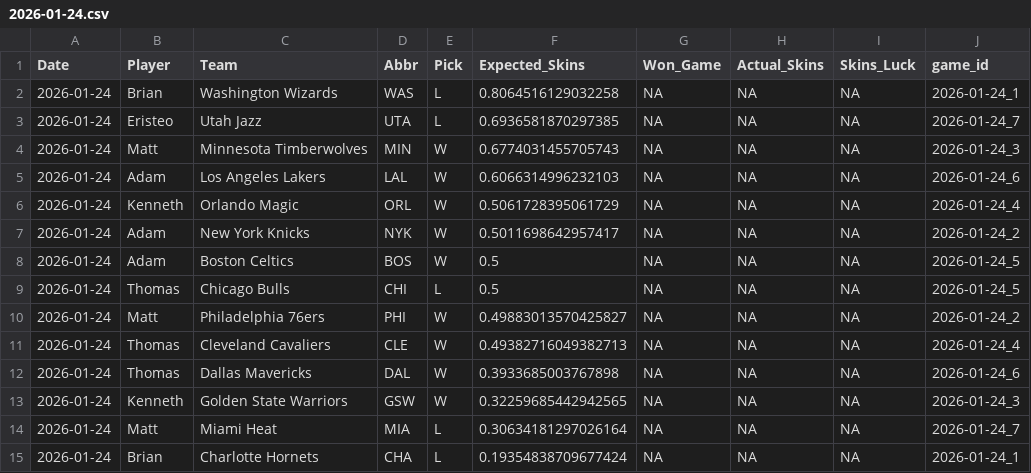
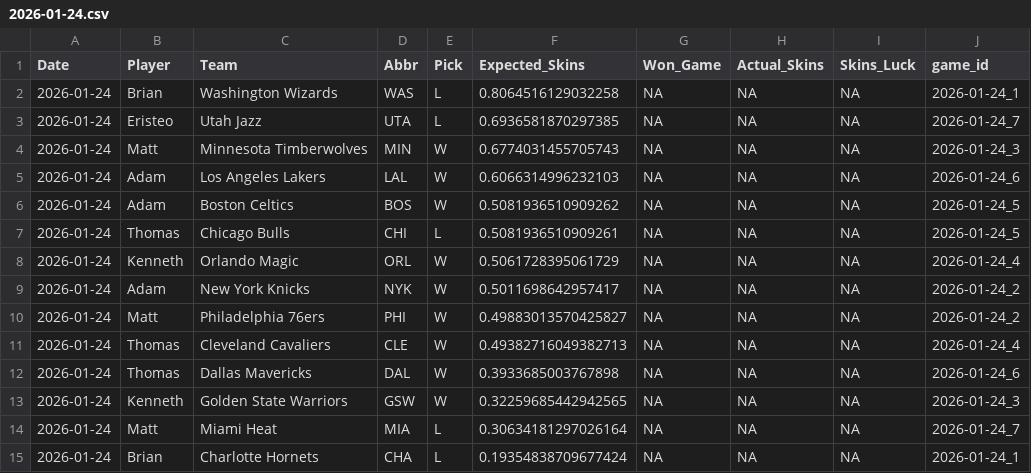
Before and after one commit to ejperez2/Daily-Skins-Matchups, a CSV file: skins_history/2026-01-24.csv, drawn as a sheet; removed rows and columns are numbered as before the commit, all else as after; the diff names each change by its address in the sheet, - before the commit and + after, or states it on an @@ line.

```diff
--- a/skins_history/2026-01-24.csv
+++ b/skins_history/2026-01-24.csv
+row 6: 2026-01-24 | Adam | Boston Celtics | BOS | W | 0.5081936510909262 | NA | NA | NA | 2026-01-24_5
+row 7: 2026-01-24 | Thomas | Chicago Bulls | CHI | L | 0.5081936510909261 | NA | NA | NA | 2026-01-24_5
-row 8: 2026-01-24 | Adam | Boston Celtics | BOS | W | 0.5 | NA | NA | NA | 2026-01-24_5
-row 9: 2026-01-24 | Thomas | Chicago Bulls | CHI | L | 0.5 | NA | NA | NA | 2026-01-24_5
```
